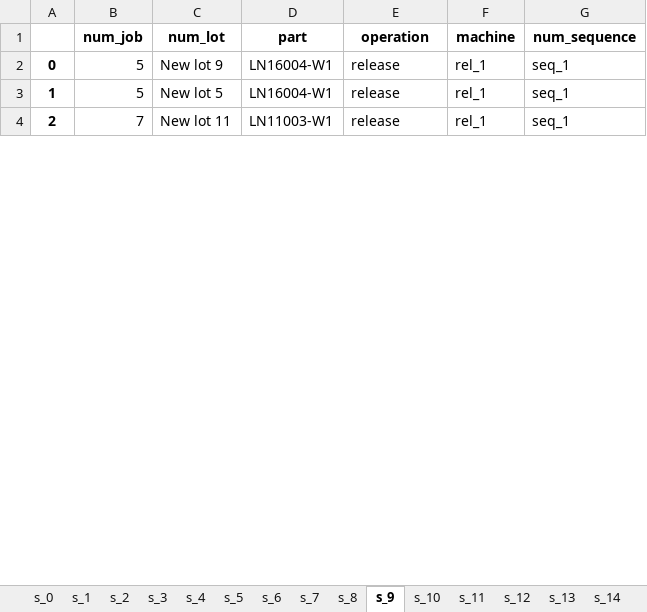
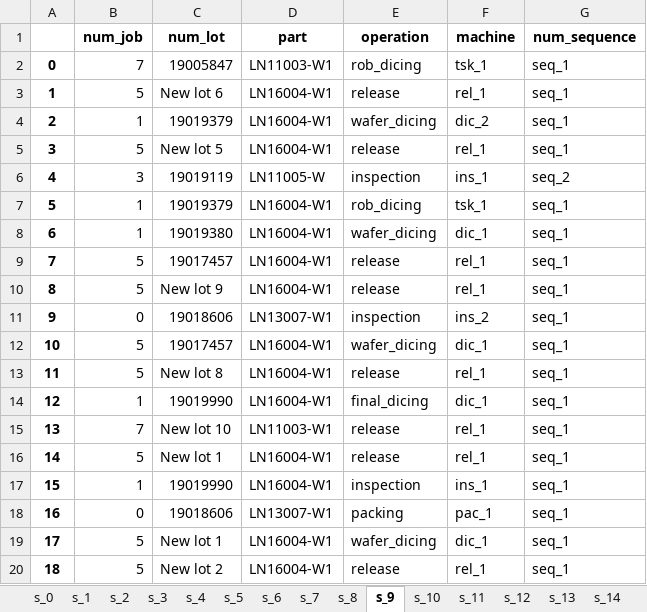
Before and after one commit to khaibnd/LNWG, an Excel workbook: src/data/InitialSolution.xlsx, sheet s_9, drawn as a sheet; only a part is shown; the shorter side is filled out with more unchanged rows; values as stored, in another font and other column widths than the file's, no borders; addresses are those after the commit; the diff covers the shown part only; the diff names each change by its address in the sheet, - before the commit and + after, or states it on an @@ line.

```diff
--- a/src/data/InitialSolution.xlsx (sheet s_9)
+++ b/src/data/InitialSolution.xlsx (sheet s_9)
@@ row 7 moved to row 2: 0 @@
@@ row 5 moved to row 3: 1 @@
+row 4: 2 | 1 | 19019379 | LN16004-W1 | wafer_dicing | dic_2 | seq_1
+row 5: 3 | 5 | New lot 5 | LN16004-W1 | release | rel_1 | seq_1
+row 6: 4 | 3 | 19019119 | LN11005-W | inspection | ins_1 | seq_2
@@ row 16 moved to row 7: 5 @@
+row 8: 6 | 1 | 19019380 | LN16004-W1 | wafer_dicing | dic_1 | seq_1
@@ row 13 moved to row 9: 7 @@
@@ column A renumbered between rows 10 and 179 @@
+row 11: 9 | 0 | 19018606 | LN13007-W1 | inspection | ins_2 | seq_1
@@ row 27 moved to row 12: 10 @@
@@ row 103 moved to row 13: 11 @@
@@ row 18 moved to row 14: 12 @@
@@ row 8 moved to row 15: 13 @@
+row 16: 14 | 5 | New lot 1 | LN16004-W1 | release | rel_1 | seq_1
@@ row 140 moved to row 17: 15 @@
@@ row 148 moved to row 18: 16 @@
-C19 (num_lot): New lot 5
+C19 (num_lot): New lot 1
-E19 (operation): release
+E19 (operation): wafer_dicing
-F19 (machine): rel_1
+F19 (machine): dic_1
+row 20: 18 | 5 | New lot 2 | LN16004-W1 | release | rel_1 | seq_1
```
Also changed, not shown: 40 added rows, 28 removed rows, 92 moved rows and 42 edited cells elsewhere in this sheet, sheet s_7, sheet s_15, sheet s_5, sheet s_11, sheet s_1, sheet s_2, 13 more sheets, src/data/Mutation.xlsx, src/data/Selection.xlsx, 6 other files.
